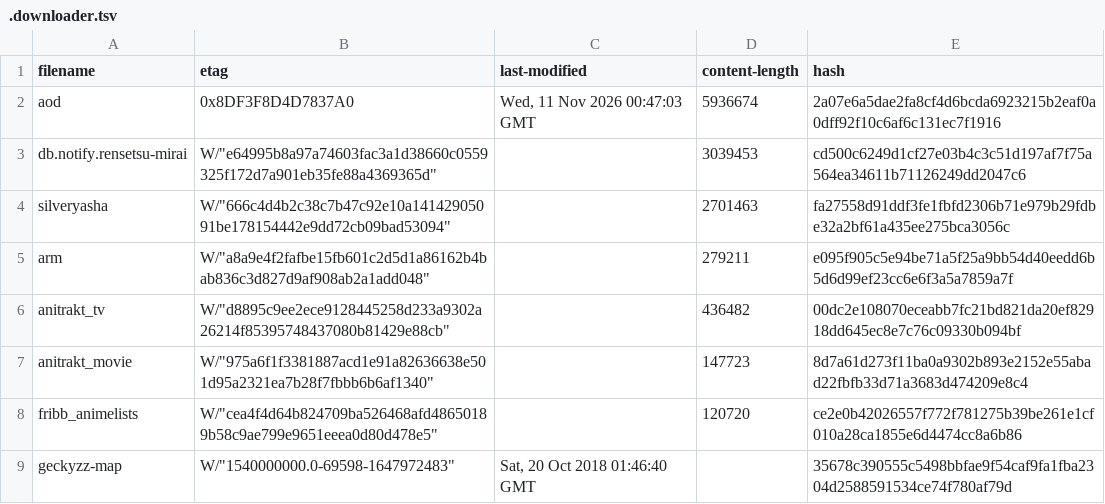
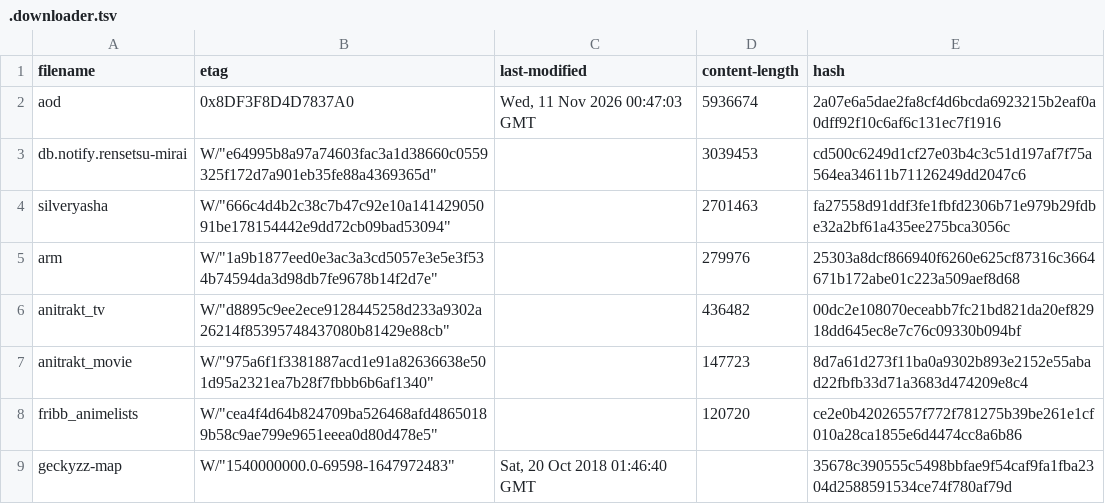
Before and after one commit to nattadasu/animeApi, a TSV file: database/raw/.downloader.tsv, drawn as a sheet.

```diff
--- a/database/raw/.downloader.tsv
+++ b/database/raw/.downloader.tsv
@@ -4,3 +4,3 @@ db.notify.rensetsu-mirai	W/"e64995b8a97a74603fac3a1d38660c0559325f172d7a901eb35f
 silveryasha	W/"666c4d4b2c38c7b47c92e10a14142905091be178154442e9dd72cb09bad53094"		2701463	fa27558d91ddf3fe1fbfd2306b71e979b29fdbe32a2bf61a435ee275bca3056c
-arm	W/"a8a9e4f2fafbe15fb601c2d5d1a86162b4bab836c3d827d9af908ab2a1add048"		279211	e095f905c5e94be71a5f25a9bb54d40eedd6b5d6d99ef23cc6e6f3a5a7859a7f
+arm	W/"1a9b1877eed0e3ac3a3cd5057e3e5e3f534b74594da3d98db7fe9678b14f2d7e"		279976	25303a8dcf866940f6260e625cf87316c3664671b172abe01c223a509aef8d68
 anitrakt_tv	W/"d8895c9ee2ece9128445258d233a9302a26214f85395748437080b81429e88cb"		436482	00dc2e108070eceabb7fc21bd821da20ef82918dd645ec8e7c76c09330b094bf
```
Also changed, not shown: 12 other files.
